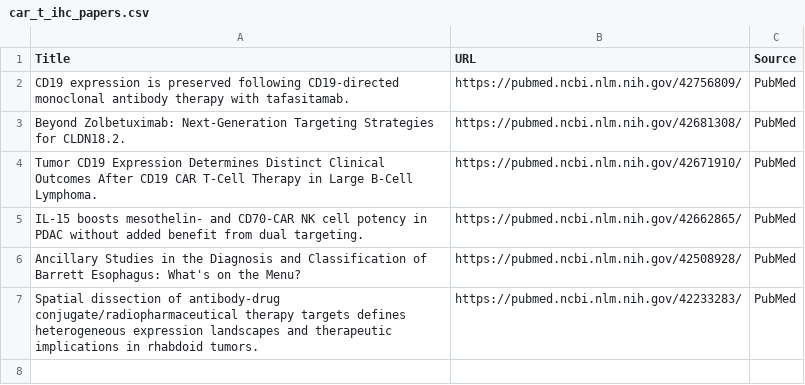
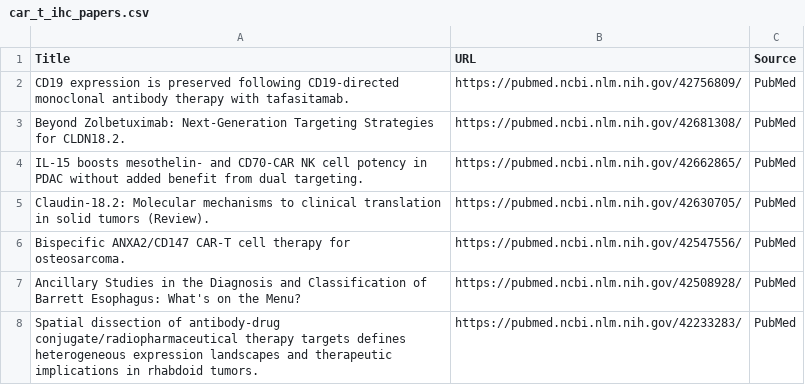
Before and after one commit to nattanasio-dev/biorxiv-tracker, a CSV file: car_t_ihc_papers.csv, drawn as a sheet.

```diff
--- a/car_t_ihc_papers.csv
+++ b/car_t_ihc_papers.csv
@@ -3,4 +3,5 @@ CD19 expression is preserved following CD19-directed monoclonal antibody therapy
 Beyond Zolbetuximab: Next-Generation Targeting Strategies for CLDN18.2.,https://pubmed.ncbi.nlm.nih.gov/42681308/,PubMed
-Tumor CD19 Expression Determines Distinct Clinical Outcomes After CD19 CAR T-Cell Therapy in Large B-Cell Lymphoma.,https://pubmed.ncbi.nlm.nih.gov/42671910/,PubMed
 IL-15 boosts mesothelin- and CD70-CAR NK cell potency in PDAC without added benefit from dual targeting.,https://pubmed.ncbi.nlm.nih.gov/42662865/,PubMed
+Claudin-18.2: Molecular mechanisms to clinical translation in solid tumors (Review).,https://pubmed.ncbi.nlm.nih.gov/42630705/,PubMed
+Bispecific ANXA2/CD147 CAR-T cell therapy for osteosarcoma.,https://pubmed.ncbi.nlm.nih.gov/42547556/,PubMed
 Ancillary Studies in the Diagnosis and Classification of Barrett Esophagus: What's on the Menu?,https://pubmed.ncbi.nlm.nih.gov/42508928/,PubMed
```
